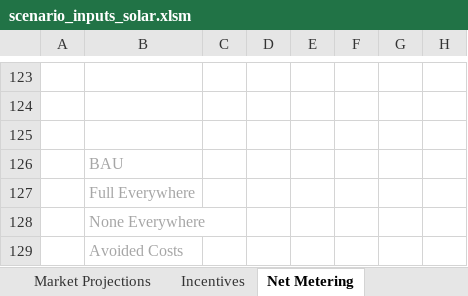
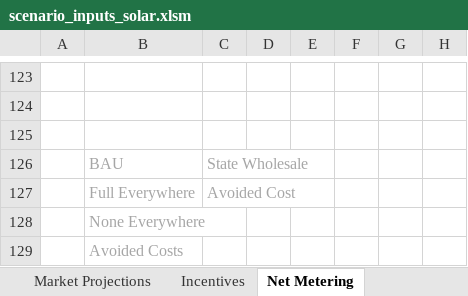
Before and after one commit to jmarinpi/dgen_globetrotter, an Excel workbook: excel/scenario_inputs_solar.xlsm, sheet Net Metering, drawn as a sheet; only a part is shown, gaps mark what is left out; values as stored, in another font and other column widths than the file's, no borders; the diff names each change by its address in the sheet, - before the commit and + after, or states it on an @@ line.

Commit message:
Added dropdown to excess gen rates in NEM table

```diff
--- a/excel/scenario_inputs_solar.xlsm (sheet Net Metering)
+++ b/excel/scenario_inputs_solar.xlsm (sheet Net Metering)
-C126: (empty)
+C126: State Wholesale
-C127: (empty)
+C127: Avoided Cost
```
Also changed, not shown: 1 other file.
